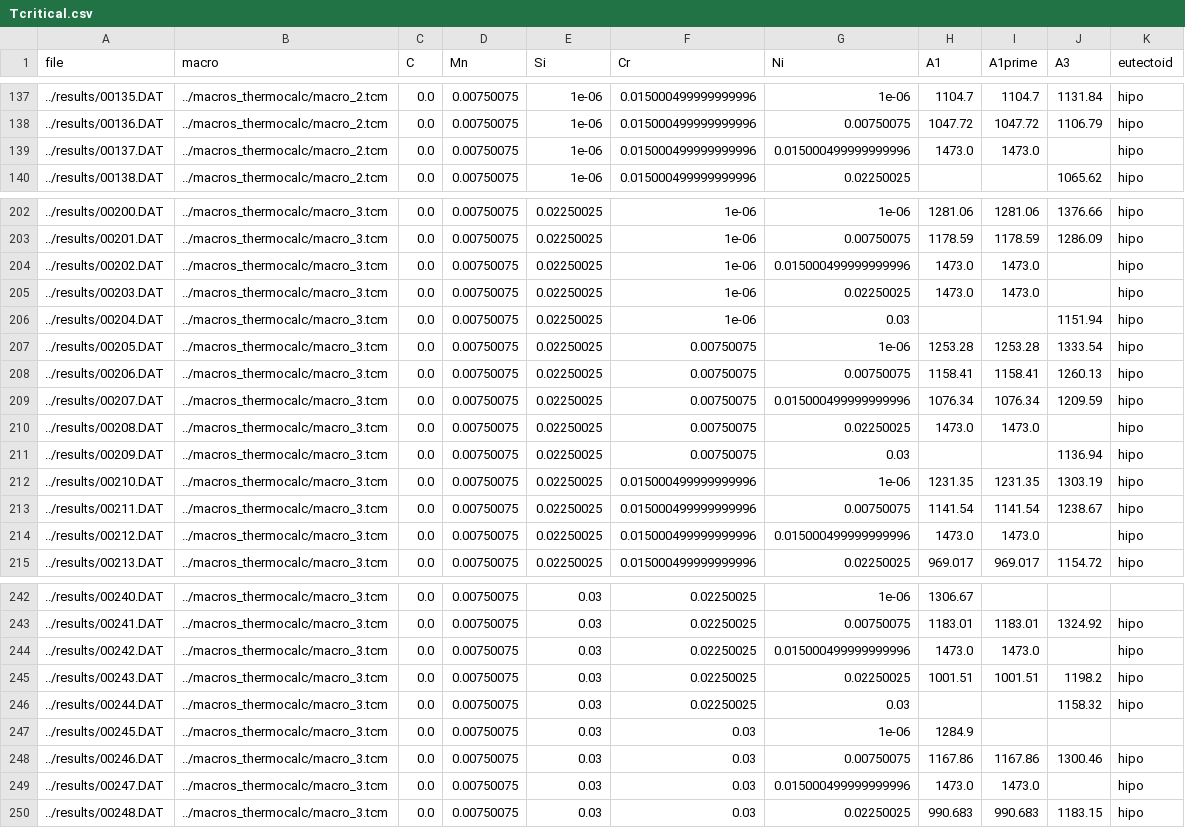
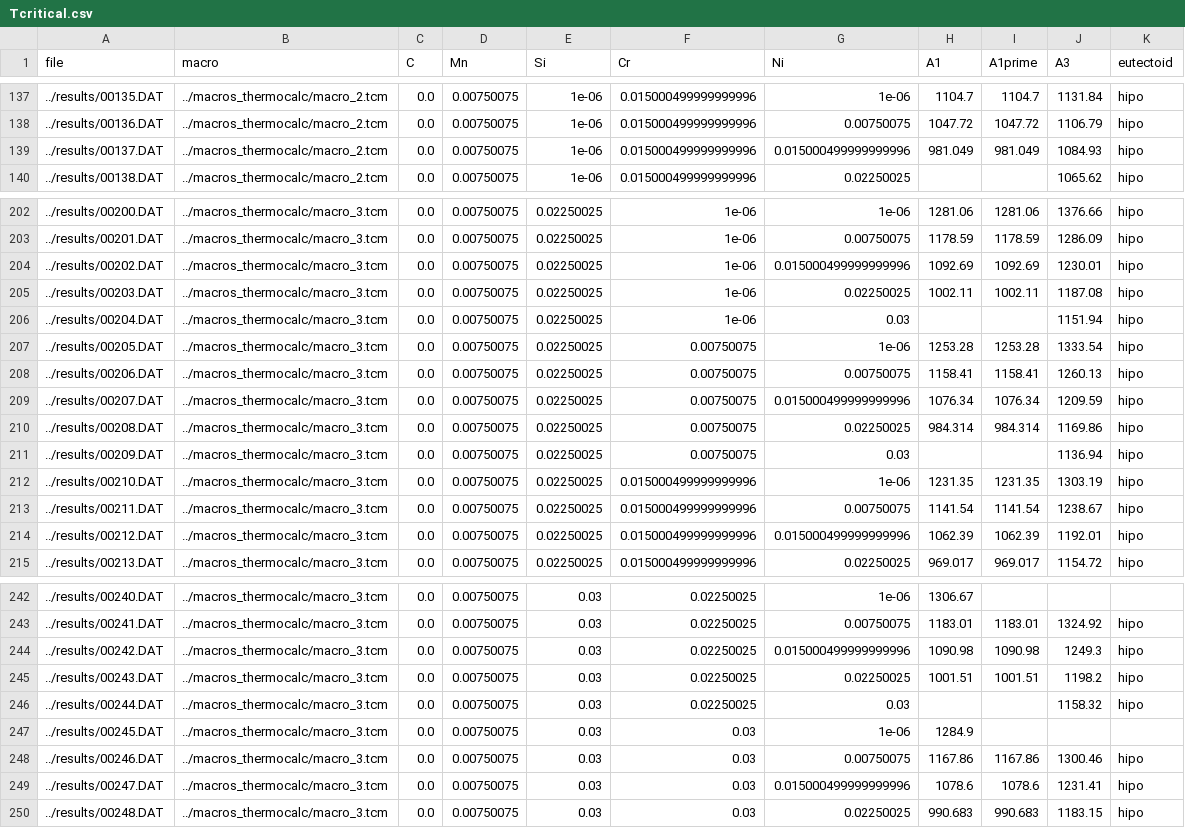
Before and after one commit to paula-aribeiro/senior-thesis, a CSV file: databases/Tcritical.csv, drawn as a sheet; only a part is shown, gaps mark what is left out; the diff covers the shown part only.

Commit message:
Improve alorithm to extract Tcrit

```diff
--- a/databases/Tcritical.csv
+++ b/databases/Tcritical.csv
@@ -138,3 +138,3 @@ file,macro,C,Mn,Si,Cr,Ni,A1,A1prime,A3,eutectoid
 ../results/00136.DAT,../macros_thermocalc/macro_2.tcm,0.0,0.00750075,1e-06,0.015000499999999996,0.00750075,1047.72,1047.72,1106.79,hipo
-../results/00137.DAT,../macros_thermocalc/macro_2.tcm,0.0,0.00750075,1e-06,0.015000499999999996,0.015000499999999996,1473.0,1473.0,,hipo
+../results/00137.DAT,../macros_thermocalc/macro_2.tcm,0.0,0.00750075,1e-06,0.015000499999999996,0.015000499999999996,981.049,981.049,1084.93,hipo
 ../results/00138.DAT,../macros_thermocalc/macro_2.tcm,0.0,0.00750075,1e-06,0.015000499999999996,0.02250025,,,1065.62,hipo
@@ -203,4 +203,4 @@ file,macro,C,Mn,Si,Cr,Ni,A1,A1prime,A3,eutectoid
 ../results/00201.DAT,../macros_thermocalc/macro_3.tcm,0.0,0.00750075,0.02250025,1e-06,0.00750075,1178.59,1178.59,1286.09,hipo
-../results/00202.DAT,../macros_thermocalc/macro_3.tcm,0.0,0.00750075,0.02250025,1e-06,0.015000499999999996,1473.0,1473.0,,hipo
-../results/00203.DAT,../macros_thermocalc/macro_3.tcm,0.0,0.00750075,0.02250025,1e-06,0.02250025,1473.0,1473.0,,hipo
+../results/00202.DAT,../macros_thermocalc/macro_3.tcm,0.0,0.00750075,0.02250025,1e-06,0.015000499999999996,1092.69,1092.69,1230.01,hipo
+../results/00203.DAT,../macros_thermocalc/macro_3.tcm,0.0,0.00750075,0.02250025,1e-06,0.02250025,1002.11,1002.11,1187.08,hipo
 ../results/00204.DAT,../macros_thermocalc/macro_3.tcm,0.0,0.00750075,0.02250025,1e-06,0.03,,,1151.94,hipo
@@ -209,3 +209,3 @@ file,macro,C,Mn,Si,Cr,Ni,A1,A1prime,A3,eutectoid
 ../results/00207.DAT,../macros_thermocalc/macro_3.tcm,0.0,0.00750075,0.02250025,0.00750075,0.015000499999999996,1076.34,1076.34,1209.59,hipo
-../results/00208.DAT,../macros_thermocalc/macro_3.tcm,0.0,0.00750075,0.02250025,0.00750075,0.02250025,1473.0,1473.0,,hipo
+../results/00208.DAT,../macros_thermocalc/macro_3.tcm,0.0,0.00750075,0.02250025,0.00750075,0.02250025,984.314,984.314,1169.86,hipo
 ../results/00209.DAT,../macros_thermocalc/macro_3.tcm,0.0,0.00750075,0.02250025,0.00750075,0.03,,,1136.94,hipo
@@ -213,3 +213,3 @@ file,macro,C,Mn,Si,Cr,Ni,A1,A1prime,A3,eutectoid
 ../results/00211.DAT,../macros_thermocalc/macro_3.tcm,0.0,0.00750075,0.02250025,0.015000499999999996,0.00750075,1141.54,1141.54,1238.67,hipo
-../results/00212.DAT,../macros_thermocalc/macro_3.tcm,0.0,0.00750075,0.02250025,0.015000499999999996,0.015000499999999996,1473.0,1473.0,,hipo
+../results/00212.DAT,../macros_thermocalc/macro_3.tcm,0.0,0.00750075,0.02250025,0.015000499999999996,0.015000499999999996,1062.39,1062.39,1192.01,hipo
 ../results/00213.DAT,../macros_thermocalc/macro_3.tcm,0.0,0.00750075,0.02250025,0.015000499999999996,0.02250025,969.017,969.017,1154.72,hipo
@@ -243,3 +243,3 @@ file,macro,C,Mn,Si,Cr,Ni,A1,A1prime,A3,eutectoid
 ../results/00241.DAT,../macros_thermocalc/macro_3.tcm,0.0,0.00750075,0.03,0.02250025,0.00750075,1183.01,1183.01,1324.92,hipo
-../results/00242.DAT,../macros_thermocalc/macro_3.tcm,0.0,0.00750075,0.03,0.02250025,0.015000499999999996,1473.0,1473.0,,hipo
+../results/00242.DAT,../macros_thermocalc/macro_3.tcm,0.0,0.00750075,0.03,0.02250025,0.015000499999999996,1090.98,1090.98,1249.3,hipo
 ../results/00243.DAT,../macros_thermocalc/macro_3.tcm,0.0,0.00750075,0.03,0.02250025,0.02250025,1001.51,1001.51,1198.2,hipo
@@ -248,3 +248,3 @@ file,macro,C,Mn,Si,Cr,Ni,A1,A1prime,A3,eutectoid
 ../results/00246.DAT,../macros_thermocalc/macro_3.tcm,0.0,0.00750075,0.03,0.03,0.00750075,1167.86,1167.86,1300.46,hipo
-../results/00247.DAT,../macros_thermocalc/macro_3.tcm,0.0,0.00750075,0.03,0.03,0.015000499999999996,1473.0,1473.0,,hipo
+../results/00247.DAT,../macros_thermocalc/macro_3.tcm,0.0,0.00750075,0.03,0.03,0.015000499999999996,1078.6,1078.6,1231.41,hipo
 ../results/00248.DAT,../macros_thermocalc/macro_3.tcm,0.0,0.00750075,0.03,0.03,0.02250025,990.683,990.683,1183.15,hipo
```
Also changed, not shown: 61 edited cells elsewhere in this file, 1 other file.
